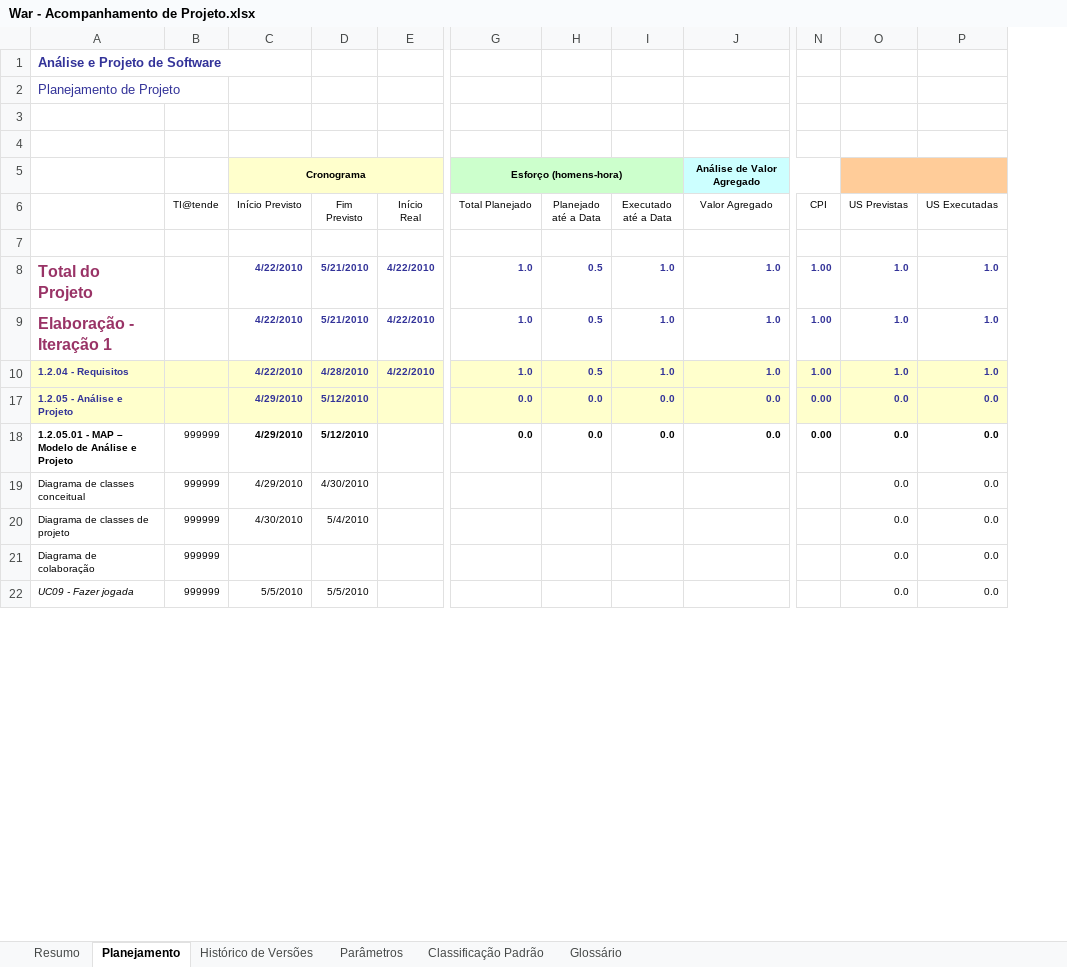
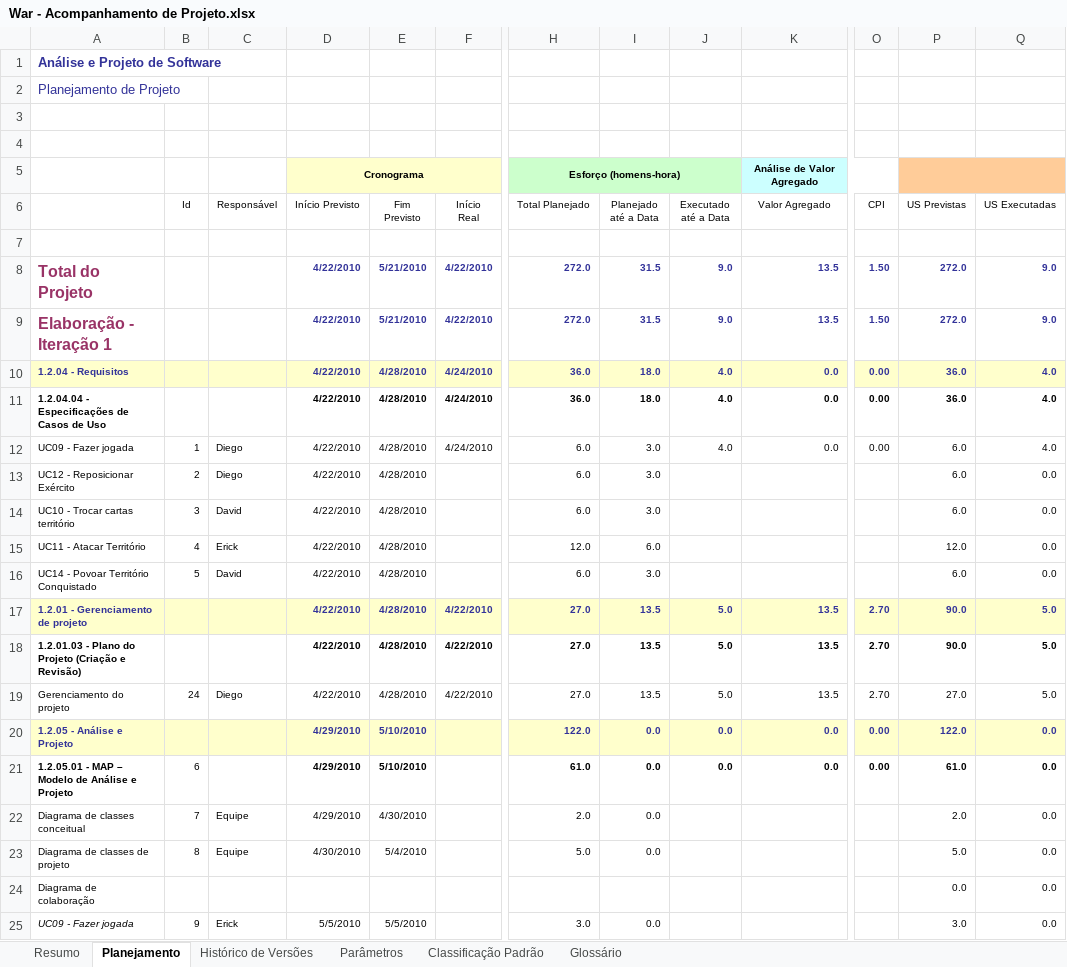
Before and after one commit to davidalain/war-aps, an Excel workbook: Gerência de Projetos/War - Acompanhamento de Projeto.xlsx, sheet Planejamento, drawn as a sheet; only a part is shown, gaps mark what is left out; values as stored, in another font and other column widths than the file's, no borders; charts and pictures not drawn; removed rows and columns are numbered as before the commit, all else as after; rows hold the shown columns only; the diff covers the shown part only; the diff names each change by its address in the sheet, - before the commit and + after, or states it on an @@ line.

```diff
--- a/Gerência de Projetos/War - Acompanhamento de Projeto.xlsx (sheet Planejamento)
+++ b/Gerência de Projetos/War - Acompanhamento de Projeto.xlsx (sheet Planejamento)
-column B (TI@tende), rows 18-22: all 999999
+column B (Id), rows 21-25: 6 | 7 | 8 |  | 9
+column C (Responsável), rows 22-25: Equipe | Equipe |  | Erick
-row 8: Total do Projeto |  | 4/22/2010 | 5/21/2010 | 4/22/2010 | 1.0 | 0.5 | 1.0 | 1.0 | 1.00 | 1.0 | 1.0
-row 9: Elaboração - Iteração 1 |  | 4/22/2010 | 5/21/2010 | 4/22/2010 | 1.0 | 0.5 | 1.0 | 1.0 | 1.00 | 1.0 | 1.0
-row 10: 1.2.04 - Requisitos |  | 4/22/2010 | 4/28/2010 | 4/22/2010 | 1.0 | 0.5 | 1.0 | 1.0 | 1.00 | 1.0 | 1.0
+row 8: Total do Projeto |  |  | 4/22/2010 | 5/21/2010 | 4/22/2010 | 272.0 | 31.5 | 9.0 | 13.5 | 1.50 | 272.0 | 9.0
+row 9: Elaboração - Iteração 1 |  |  | 4/22/2010 | 5/21/2010 | 4/22/2010 | 272.0 | 31.5 | 9.0 | 13.5 | 1.50 | 272.0 | 9.0
+row 10: 1.2.04 - Requisitos |  |  | 4/22/2010 | 4/28/2010 | 4/24/2010 | 36.0 | 18.0 | 4.0 | 0.0 | 0.00 | 36.0 | 4.0
+row 11: 1.2.04.04 - Especificações de Casos de Uso |  |  | 4/22/2010 | 4/28/2010 | 4/24/2010 | 36.0 | 18.0 | 4.0 | 0.0 | 0.00 | 36.0 | 4.0
+row 12: UC09 - Fazer jogada | 1 | Diego | 4/22/2010 | 4/28/2010 | 4/24/2010 | 6.0 | 3.0 | 4.0 | 0.0 | 0.00 | 6.0 | 4.0
+row 13: UC12 - Reposicionar Exército | 2 | Diego | 4/22/2010 | 4/28/2010 |  | 6.0 | 3.0 |  |  |  | 6.0 | 0.0
+row 14: UC10 - Trocar cartas território | 3 | David | 4/22/2010 | 4/28/2010 |  | 6.0 | 3.0 |  |  |  | 6.0 | 0.0
+row 15: UC11 - Atacar Território | 4 | Erick | 4/22/2010 | 4/28/2010 |  | 12.0 | 6.0 |  |  |  | 12.0 | 0.0
+row 16: UC14 - Povoar Território Conquistado | 5 | David | 4/22/2010 | 4/28/2010 |  | 6.0 | 3.0 |  |  |  | 6.0 | 0.0
+row 17: 1.2.01 - Gerenciamento de projeto |  |  | 4/22/2010 | 4/28/2010 | 4/22/2010 | 27.0 | 13.5 | 5.0 | 13.5 | 2.70 | 90.0 | 5.0
+row 18: 1.2.01.03 - Plano do Projeto (Criação e Revisão) |  |  | 4/22/2010 | 4/28/2010 | 4/22/2010 | 27.0 | 13.5 | 5.0 | 13.5 | 2.70 | 90.0 | 5.0
+row 19: Gerenciamento do projeto | 24 | Diego | 4/22/2010 | 4/28/2010 | 4/22/2010 | 27.0 | 13.5 | 5.0 | 13.5 | 2.70 | 27.0 | 5.0
-E20:E21 (Fim Previsto): 5/12/2010
+E20:E21 (Fim Previsto): 5/10/2010
-H20 (Total Planejado): 0.0
+H20 (Total Planejado): 122.0
-P20 (US Previstas): 0.0
+P20 (US Previstas): 122.0
-H21 (Total Planejado): 0.0
+H21 (Total Planejado): 61.0
-P21 (US Previstas): 0.0
+P21 (US Previstas): 61.0
-H22 (Total Planejado): (empty)
+H22 (Total Planejado): 2.0
-I22:I23 (Planejado até a Data): (empty)
+I22:I23 (Planejado até a Data): 0.0
-P22 (US Previstas): 0.0
+P22 (US Previstas): 2.0
-H23 (Total Planejado): (empty)
+H23 (Total Planejado): 5.0
-P23 (US Previstas): 0.0
+P23 (US Previstas): 5.0
-H25 (Total Planejado): (empty)
+H25 (Total Planejado): 3.0
-I25 (Planejado até a Data): (empty)
+I25 (Planejado até a Data): 0.0
-P25 (US Previstas): 0.0
+P25 (US Previstas): 3.0
```
Also changed, not shown: 68 edited cells elsewhere in this sheet, sheet Resumo, sheet Histórico de Versões, formulas that keep their value, hidden cells, charts or pictures.
